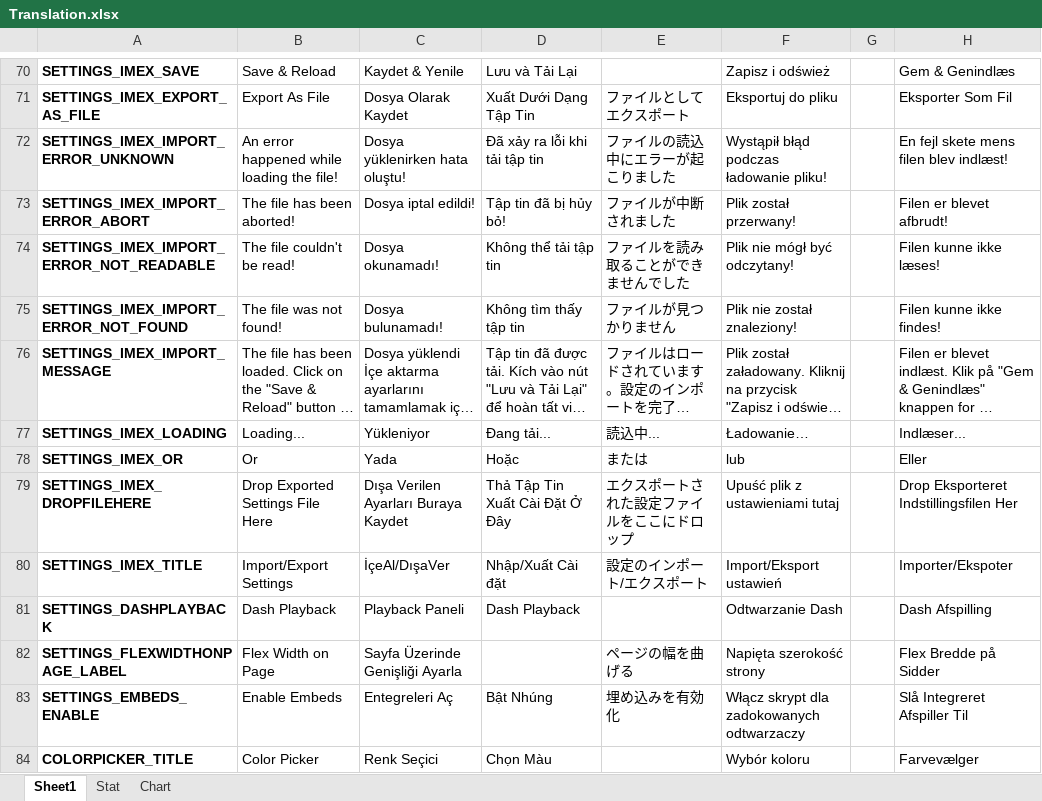
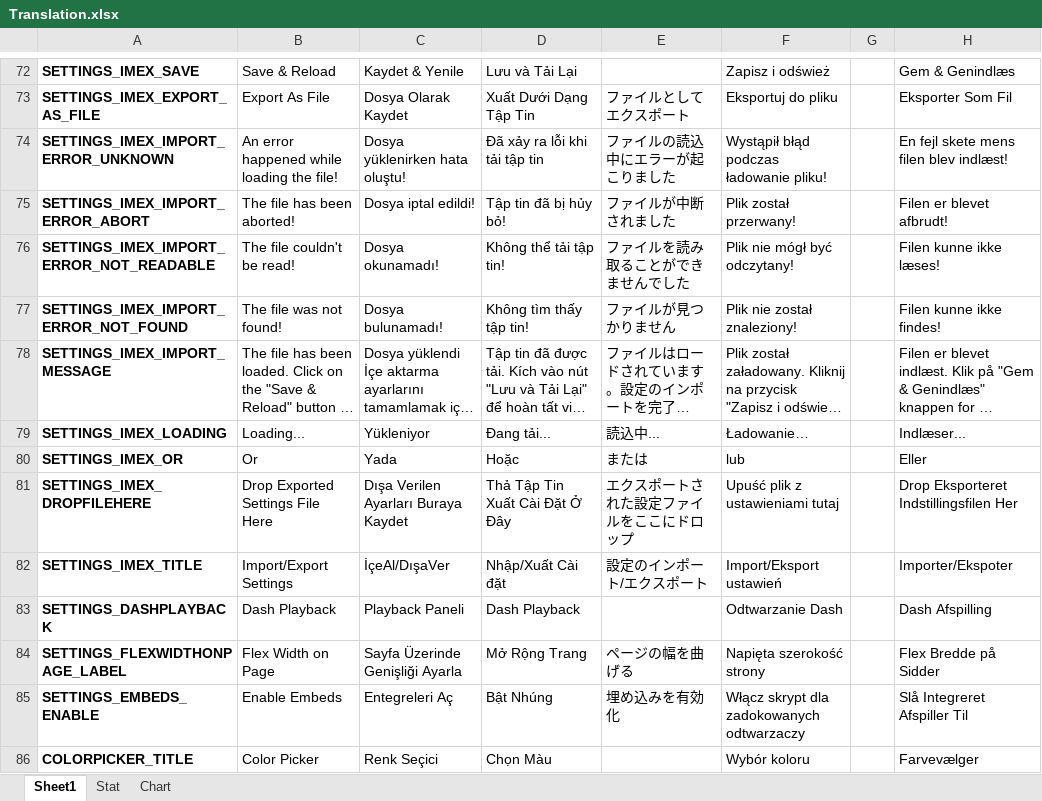
Before and after one commit to YePpHa/YouTubeCenter, an Excel workbook: Translation.xlsx, sheet Sheet1, drawn as a sheet; only a part is shown, gaps mark what is left out; long unchanged cells end in …; values as stored, in another font and other column widths than the file's, no borders; conditional formats not drawn; addresses are those after the commit; the diff covers the shown part only; the diff names each change by its address in the sheet, - before the commit and + after, or states it on an @@ line.

```diff
--- a/Translation.xlsx (sheet Sheet1)
+++ b/Translation.xlsx (sheet Sheet1)
-D76: Không thể tải tập tin
+D76: Không thể tải tập tin!
-D77: Không tìm thấy tập tin
+D77: Không tìm thấy tập tin!
-D84: (empty)
+D84: Mở Rộng Trang
```
Also changed, not shown: 2 added rows and 32 edited cells elsewhere in this sheet, sheet Stat, charts or pictures, 4 other files.
